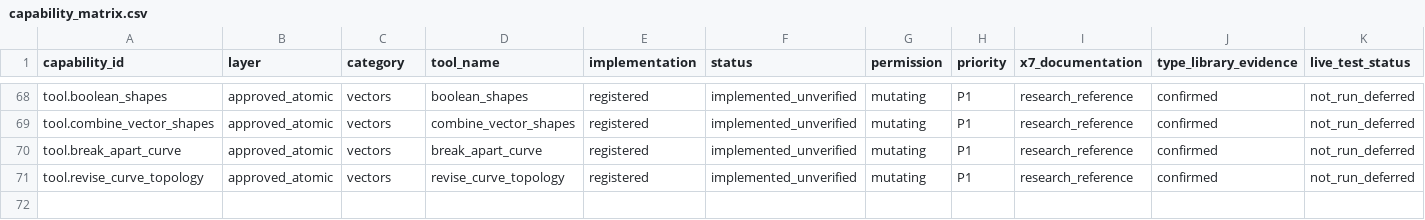
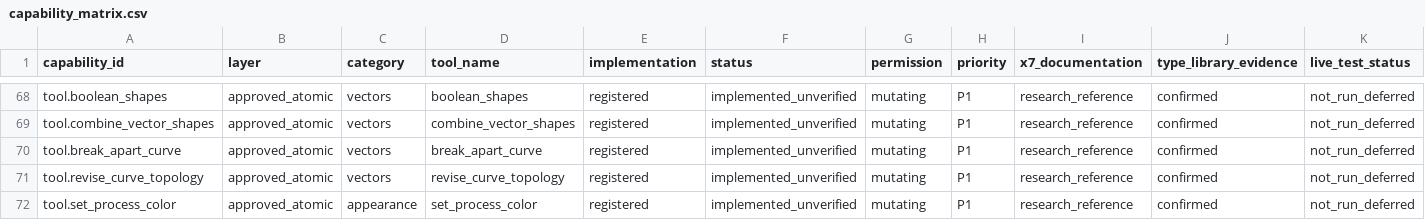
Before and after one commit to sohail-bhai/COREL-AI-, a CSV file: catalog/capability_matrix.csv, drawn as a sheet; only a part is shown, gaps mark what is left out; rows hold the shown columns only; the diff names each change by its address in the sheet, - before the commit and + after, or states it on an @@ line.

Commit message:
Add verified native RGB and CMYK process color assignments

```diff
--- a/catalog/capability_matrix.csv
+++ b/catalog/capability_matrix.csv
+row 72: tool.set_process_color | approved_atomic | appearance | set_process_color | registered | implemented_unverified | mutating | P1 | research_reference | confirmed | not_run_deferred
```
Also changed, not shown: 22 other files.
